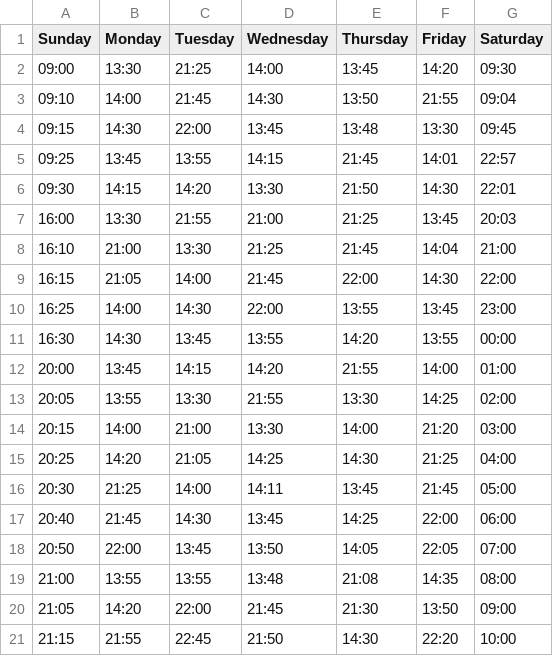
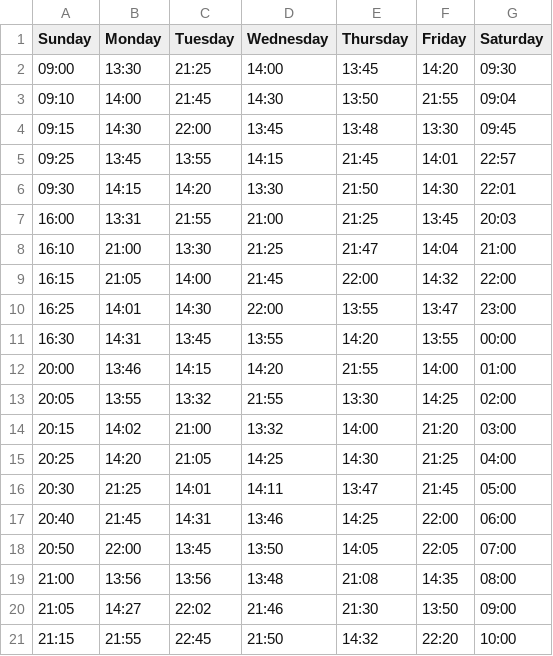
Before and after one commit to NandaKrishnaAchar/Taaanthrics404, a CSV file: TimeLayerModeAnalysis/Book2.csv, drawn as a sheet.

Commit message:
change

```diff
--- a/TimeLayerModeAnalysis/Book2.csv
+++ b/TimeLayerModeAnalysis/Book2.csv
@@ -6,16 +6,16 @@ Sunday,Monday,Tuesday,Wednesday,Thursday,Friday,Saturday
 09:30,14:15,14:20,13:30,21:50,14:30,22:01
-16:00,13:30,21:55,21:00,21:25,13:45,20:03
-16:10,21:00,13:30,21:25,21:45,14:04,21:00
-16:15,21:05,14:00,21:45,22:00,14:30,22:00
-16:25,14:00,14:30,22:00,13:55,13:45,23:00
-16:30,14:30,13:45,13:55,14:20,13:55,00:00
-20:00,13:45,14:15,14:20,21:55,14:00,01:00
-20:05,13:55,13:30,21:55,13:30,14:25,02:00
-20:15,14:00,21:00,13:30,14:00,21:20,03:00
+16:00,13:31,21:55,21:00,21:25,13:45,20:03
+16:10,21:00,13:30,21:25,21:47,14:04,21:00
+16:15,21:05,14:00,21:45,22:00,14:32,22:00
+16:25,14:01,14:30,22:00,13:55,13:47,23:00
+16:30,14:31,13:45,13:55,14:20,13:55,00:00
+20:00,13:46,14:15,14:20,21:55,14:00,01:00
+20:05,13:55,13:32,21:55,13:30,14:25,02:00
+20:15,14:02,21:00,13:32,14:00,21:20,03:00
 20:25,14:20,21:05,14:25,14:30,21:25,04:00
-20:30,21:25,14:00,14:11,13:45,21:45,05:00
-20:40,21:45,14:30,13:45,14:25,22:00,06:00
+20:30,21:25,14:01,14:11,13:47,21:45,05:00
+20:40,21:45,14:31,13:46,14:25,22:00,06:00
 20:50,22:00,13:45,13:50,14:05,22:05,07:00
-21:00,13:55,13:55,13:48,21:08,14:35,08:00
-21:05,14:20,22:00,21:45,21:30,13:50,09:00
-21:15,21:55,22:45,21:50,14:30,22:20,10:00
+21:00,13:56,13:56,13:48,21:08,14:35,08:00
+21:05,14:27,22:02,21:46,21:30,13:50,09:00
+21:15,21:55,22:45,21:50,14:32,22:20,10:00
```
